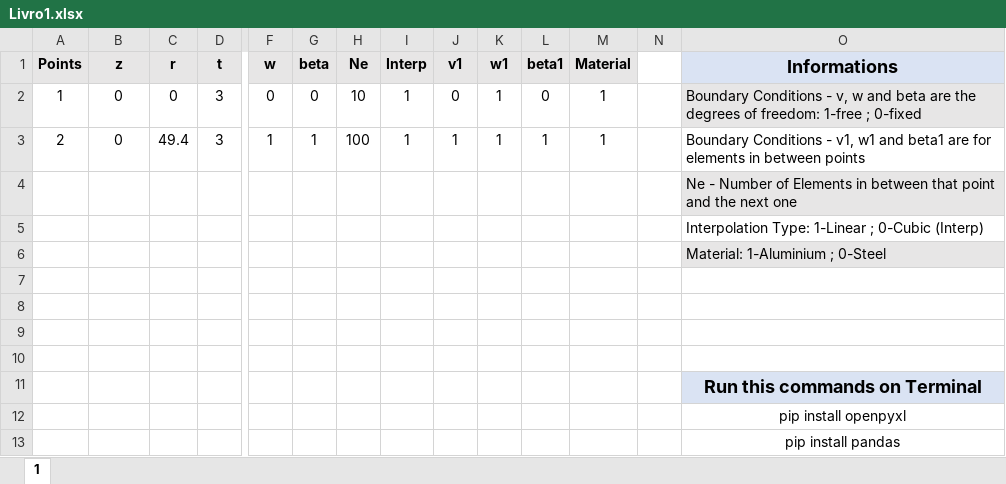
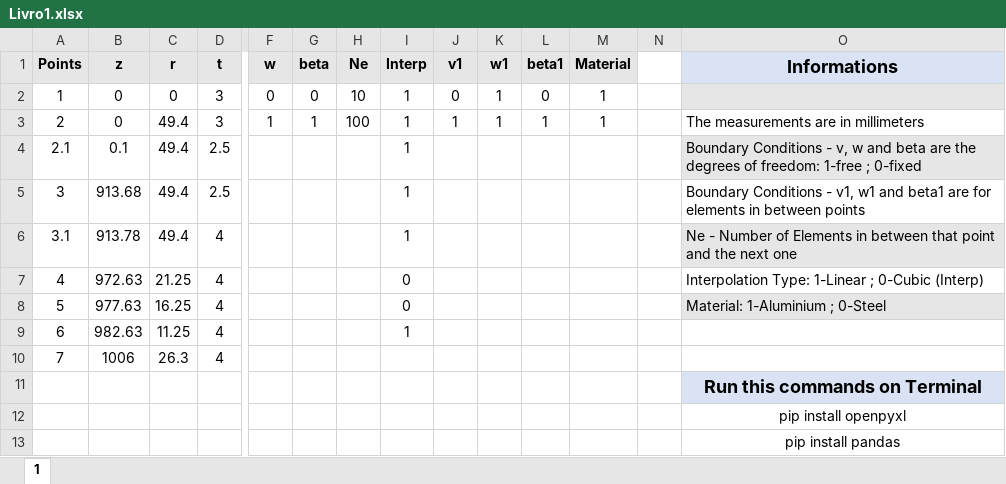
Before and after one commit to Migue1c/Estrutural, an Excel workbook: Livro1.xlsx, sheet 1, drawn as a sheet; only a part is shown, gaps mark what is left out; values as stored, in another font and other column widths than the file's, no borders; charts and pictures not drawn; removed rows and columns are numbered as before the commit, all else as after; rows hold the shown columns only; the diff names each change by its address in the sheet, - before the commit and + after, or states it on an @@ line.

Commit message:
mais umas cenas

```diff
--- a/Livro1.xlsx (sheet 1)
+++ b/Livro1.xlsx (sheet 1)
-O2 (Informations): Boundary Conditions - v, w and beta are the degrees of freedom: 1-free ; 0-fixed
+O2 (Informations): (empty)
-O3 (Informations): Boundary Conditions - v1, w1 and beta1 are for elements in between points
+O3 (Informations): The measurements are in millimeters
-row 4:  |  |  |  |  |  |  |  |  |  |  |  |  | Ne - Number of Elements in between that point and the next one
-row 5:  |  |  |  |  |  |  |  |  |  |  |  |  | Interpolation Type: 1-Linear ; 0-Cubic (Interp)
-row 6:  |  |  |  |  |  |  |  |  |  |  |  |  | Material: 1-Aluminium ; 0-Steel
-row 4: (empty)
+row 4: 2.1 | 0.1 | 49.4 | 2.5 |  |  |  | 1 |  |  |  |  |  | Boundary Conditions - v, w and beta are the degrees of freedom: 1-free ; 0-fixed
-O4 fill: none
+O4 fill: #E7E6E6
-row 5: (empty)
+row 5: 3 | 913.68 | 49.4 | 2.5 |  |  |  | 1 |  |  |  |  |  | Boundary Conditions - v1, w1 and beta1 are for elements in between points
-row 6: (empty)
+row 6: 3.1 | 913.78 | 49.4 | 4 |  |  |  | 1 |  |  |  |  |  | Ne - Number of Elements in between that point and the next one
-O6 fill: none
+O6 fill: #E7E6E6
-row 7: (empty)
+row 7: 4 | 972.63 | 21.25 | 4 |  |  |  | 0 |  |  |  |  |  | Interpolation Type: 1-Linear ; 0-Cubic (Interp)
+row 8: 5 | 977.63 | 16.25 | 4 |  |  |  | 0 |  |  |  |  |  | Material: 1-Aluminium ; 0-Steel
+row 9: 6 | 982.63 | 11.25 | 4 |  |  |  | 1
+row 10: 7 | 1006 | 26.3 | 4
```
Also changed, not shown: charts or pictures.
